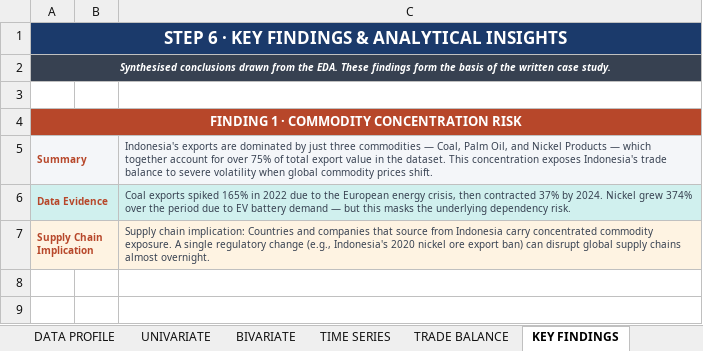
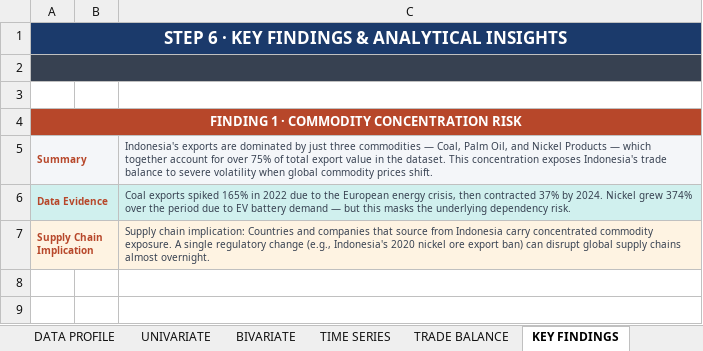
Before and after one commit to hgf6532/Indonesia-Commodity-Trade-Analysis-2019-2024, an Excel workbook: Indonesia Trade 2019-2024 EDA.xlsx, sheet KEY FINDINGS, drawn as a sheet; only a part is shown; values as stored, in another font and other column widths than the file's, no borders; the diff names each change by its address in the sheet, - before the commit and + after, or states it on an @@ line.

```diff
--- a/Indonesia Trade 2019-2024 EDA.xlsx (sheet KEY FINDINGS)
+++ b/Indonesia Trade 2019-2024 EDA.xlsx (sheet KEY FINDINGS)
-A2: Synthesised conclusions drawn from the EDA. These findings form the basis of the written case study.
+A2: (empty)
```
Also changed, not shown: sheet DATA PROFILE, charts or pictures.
